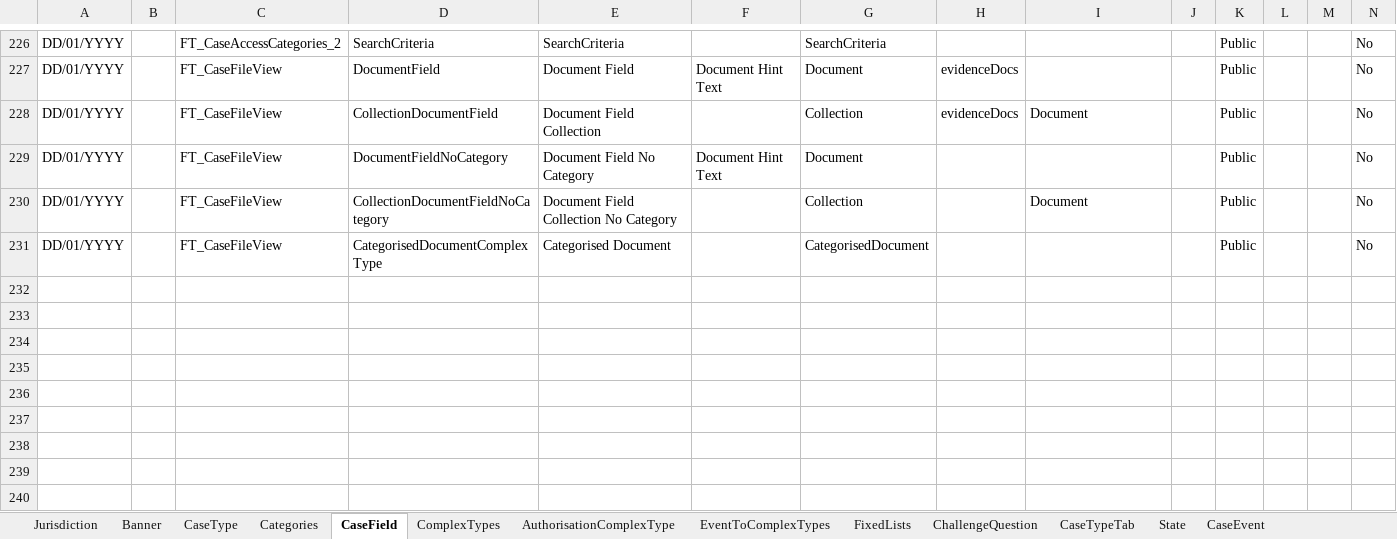
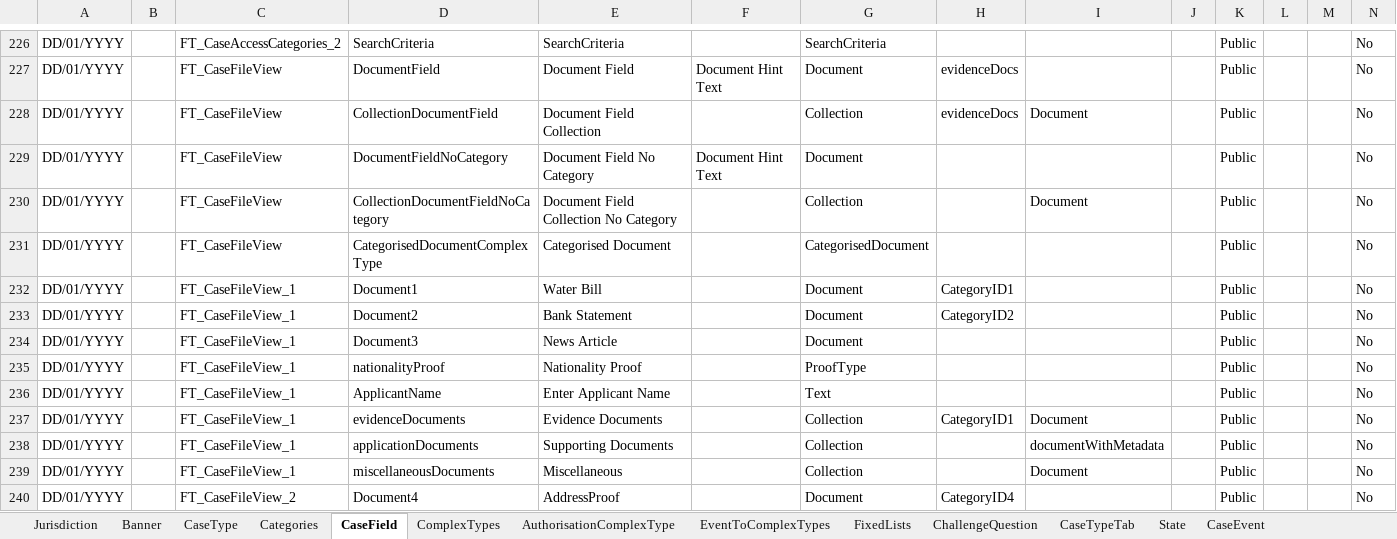
Before and after one commit to hmcts/ccd-test-definitions, an Excel workbook: src/main/resources/uk/gov/hmcts/ccd/test_definitions/excel/BEFTA_Master_Definition.xlsx, sheet CaseField, drawn as a sheet; only a part is shown, gaps mark what is left out; values as stored, in another font and other column widths than the file's, no borders; table styles not drawn; rows hold the shown columns only; the diff names each change by its address in the sheet, - before the commit and + after, or states it on an @@ line.

```diff
--- a/src/main/resources/uk/gov/hmcts/ccd/test_definitions/excel/BEFTA_Master_Definition.xlsx (sheet CaseField)
+++ b/src/main/resources/uk/gov/hmcts/ccd/test_definitions/excel/BEFTA_Master_Definition.xlsx (sheet CaseField)
+row 232: DD/01/YYYY |  | FT_CaseFileView_1 | Document1 | Water Bill |  | Document | CategoryID1 |  |  | Public |  |  | No
+row 233: DD/01/YYYY |  | FT_CaseFileView_1 | Document2 | Bank Statement |  | Document | CategoryID2 |  |  | Public |  |  | No
+row 234: DD/01/YYYY |  | FT_CaseFileView_1 | Document3 | News Article |  | Document |  |  |  | Public |  |  | No
+row 235: DD/01/YYYY |  | FT_CaseFileView_1 | nationalityProof | Nationality Proof |  | ProofType |  |  |  | Public |  |  | No
+row 236: DD/01/YYYY |  | FT_CaseFileView_1 | ApplicantName | Enter Applicant Name |  | Text |  |  |  | Public |  |  | No
+row 237: DD/01/YYYY |  | FT_CaseFileView_1 | evidenceDocuments | Evidence Documents |  | Collection | CategoryID1 | Document |  | Public |  |  | No
+row 238: DD/01/YYYY |  | FT_CaseFileView_1 | applicationDocuments | Supporting Documents |  | Collection |  | documentWithMetadata |  | Public |  |  | No
+row 239: DD/01/YYYY |  | FT_CaseFileView_1 | miscellaneousDocuments | Miscellaneous |  | Collection |  | Document |  | Public |  |  | No
+row 240: DD/01/YYYY |  | FT_CaseFileView_2 | Document4 | AddressProof |  | Document | CategoryID4 |  |  | Public |  |  | No
```
Also changed, not shown: sheet AuthorisationCaseField, sheet CaseEventToFields, sheet CaseTypeTab, sheet ComplexTypes, sheet Categories, sheet CaseEvent, 9 more sheets, 23 other files.
